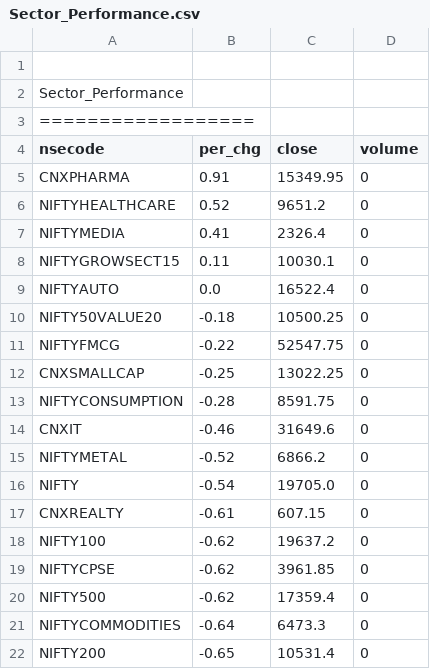
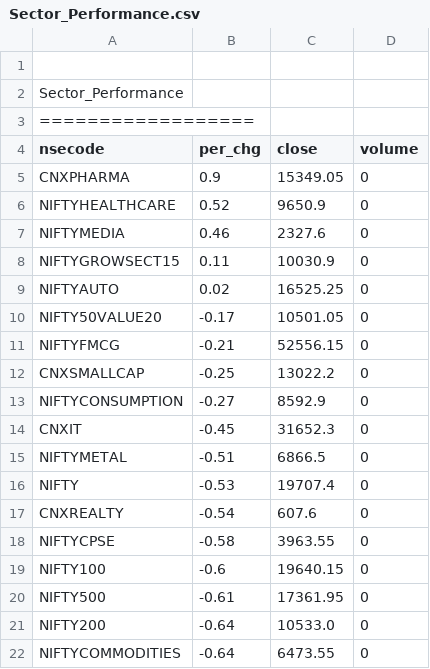
Before and after one commit to satishcse/mkt_updates, a CSV file: Sector_Performance.csv, drawn as a sheet; only a part is shown; the diff covers the shown part only.

```diff
--- a/Sector_Performance.csv
+++ b/Sector_Performance.csv
@@ -4,19 +4,19 @@ Sector_Performance,,,,
 nsecode,per_chg,close,volume
-CNXPHARMA,0.91,15349.95,0
-NIFTYHEALTHCARE,0.52,9651.2,0
-NIFTYMEDIA,0.41,2326.4,0
-NIFTYGROWSECT15,0.11,10030.1,0
-NIFTYAUTO,0.0,16522.4,0
-NIFTY50VALUE20,-0.18,10500.25,0
-NIFTYFMCG,-0.22,52547.75,0
-CNXSMALLCAP,-0.25,13022.25,0
-NIFTYCONSUMPTION,-0.28,8591.75,0
-CNXIT,-0.46,31649.6,0
-NIFTYMETAL,-0.52,6866.2,0
-NIFTY,-0.54,19705.0,0
-CNXREALTY,-0.61,607.15,0
-NIFTY100,-0.62,19637.2,0
-NIFTYCPSE,-0.62,3961.85,0
-NIFTY500,-0.62,17359.4,0
-NIFTYCOMMODITIES,-0.64,6473.3,0
-NIFTY200,-0.65,10531.4,0
+CNXPHARMA,0.9,15349.05,0
+NIFTYHEALTHCARE,0.52,9650.9,0
+NIFTYMEDIA,0.46,2327.6,0
+NIFTYGROWSECT15,0.11,10030.9,0
+NIFTYAUTO,0.02,16525.25,0
+NIFTY50VALUE20,-0.17,10501.05,0
+NIFTYFMCG,-0.21,52556.15,0
+CNXSMALLCAP,-0.25,13022.2,0
+NIFTYCONSUMPTION,-0.27,8592.9,0
+CNXIT,-0.45,31652.3,0
+NIFTYMETAL,-0.51,6866.5,0
+NIFTY,-0.53,19707.4,0
+CNXREALTY,-0.54,607.6,0
+NIFTYCPSE,-0.58,3963.55,0
+NIFTY100,-0.6,19640.15,0
+NIFTY500,-0.61,17361.95,0
+NIFTY200,-0.64,10533.0,0
+NIFTYCOMMODITIES,-0.64,6473.55,0
```
Also changed, not shown: 21 edited cells elsewhere in this file, 5 other files.
